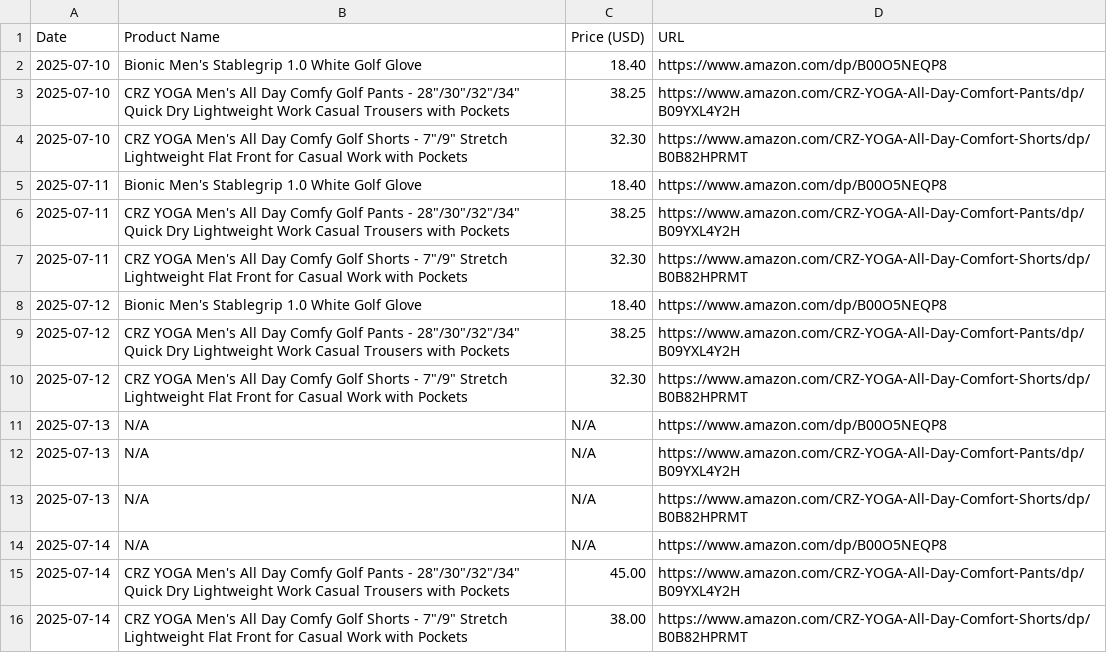
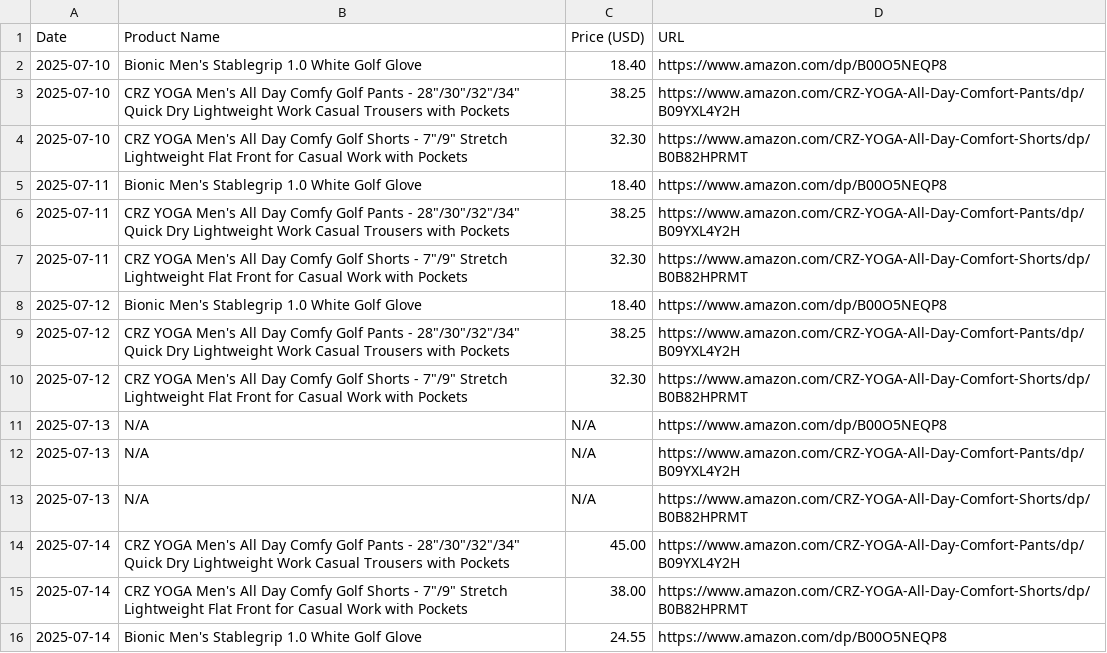
Before and after one commit to HOANJAE2423/AmazonPriceTracker, a CSV file: amazon_price_tracking.csv, drawn as a sheet; removed rows and columns are numbered as before the commit, all else as after; the diff names each change by its address in the sheet, - before the commit and + after, or states it on an @@ line.

```diff
--- a/amazon_price_tracking.csv
+++ b/amazon_price_tracking.csv
-row 14: 2025-07-14 | N/A | N/A | https://www.amazon.com/dp/B00O5NEQP8
+row 16: 2025-07-14 | Bionic Men's Stablegrip 1.0 White Golf Glove | 24.55 | https://www.amazon.com/dp/B00O5NEQP8
```
